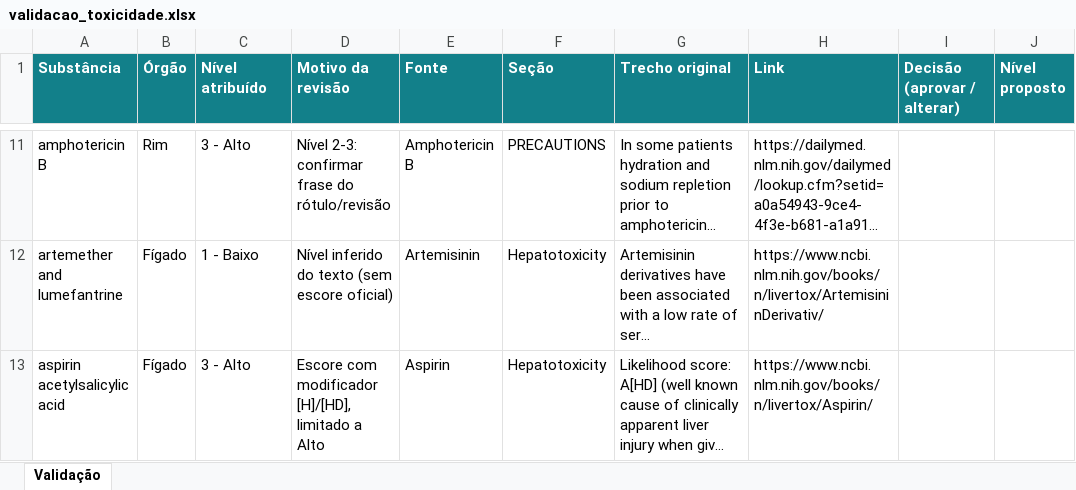
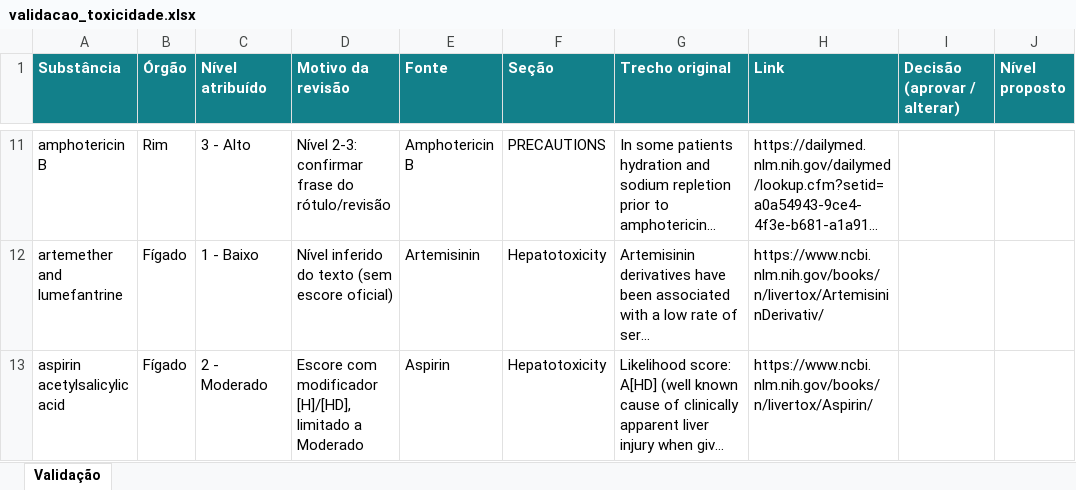
Before and after one commit to micael-oliveira-ufam/farmacia-hospitalar-AI-analysis, an Excel workbook: docs/validacao_toxicidade.xlsx, sheet Validação, drawn as a sheet; only a part is shown, gaps mark what is left out; long unchanged cells end in …; values as stored, in another font and other column widths than the file's, no borders; the diff covers the shown part only; the diff names each change by its address in the sheet, - before the commit and + after, or states it on an @@ line.

```diff
--- a/docs/validacao_toxicidade.xlsx (sheet Validação)
+++ b/docs/validacao_toxicidade.xlsx (sheet Validação)
-C13 (Nível atribuído): 3 - Alto
+C13 (Nível atribuído): 2 - Moderado
-D13 (Motivo da revisão): …limitado a Alto
+D13 (Motivo da revisão): …limitado a Moderado
```
Also changed, not shown: 15 added rows and 32 edited cells elsewhere in this sheet, 22 other files.
